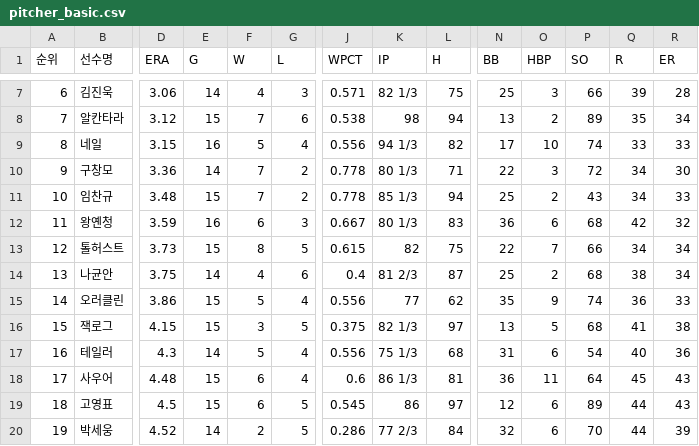
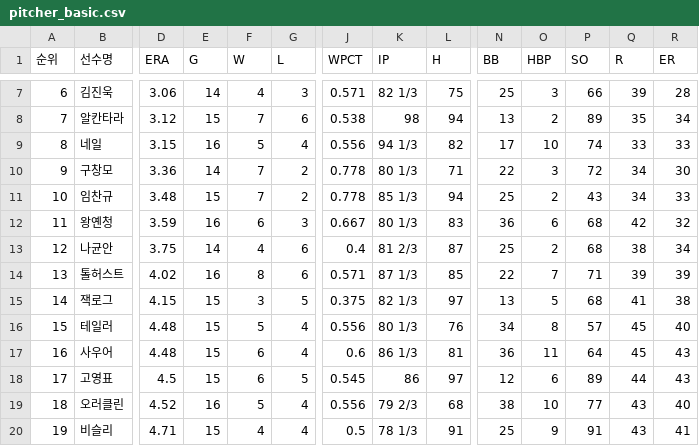
Before and after one commit to yruserious/kbo-fangraphs-v4, a CSV file: data_raw/2026_kbo_official/pitcher_basic.csv, drawn as a sheet; only a part is shown, gaps mark what is left out; removed rows and columns are numbered as before the commit, all else as after; rows hold the shown columns only; the diff covers the shown part only; the diff names each change by its address in the sheet, - before the commit and + after, or states it on an @@ line.

```diff
--- a/data_raw/2026_kbo_official/pitcher_basic.csv
+++ b/data_raw/2026_kbo_official/pitcher_basic.csv
-row 13: 12 | 톨허스트 | 3.73 | 15 | 8 | 5 | 0.615 | 82 | 75 | 22 | 7 | 66 | 34 | 34
-A13 (순위): 13
+A13 (순위): 12
-row 15: 14 | 오러클린 | 3.86 | 15 | 5 | 4 | 0.556 | 77 | 62 | 35 | 9 | 74 | 36 | 33
+row 14: 13 | 톨허스트 | 4.02 | 16 | 8 | 6 | 0.571 | 87 1/3 | 85 | 22 | 7 | 71 | 39 | 39
-A15 (순위): 15
+A15 (순위): 14
-row 17: 16 | 테일러 | 4.3 | 14 | 5 | 4 | 0.556 | 75 1/3 | 68 | 31 | 6 | 54 | 40 | 36
+row 16: 15 | 테일러 | 4.48 | 15 | 5 | 4 | 0.556 | 80 1/3 | 76 | 34 | 8 | 57 | 45 | 40
-A17 (순위): 17
+A17 (순위): 16
-A18 (순위): 18
+A18 (순위): 17
+row 19: 18 | 오러클린 | 4.52 | 16 | 5 | 4 | 0.556 | 79 2/3 | 68 | 38 | 10 | 77 | 43 | 40
-B20 (선수명): 박세웅
+B20 (선수명): 비슬리
-D20 (ERA): 4.52
+D20 (ERA): 4.71
-E20 (G): 14
+E20 (G): 15
-F20 (W): 2
+F20 (W): 4
-G20 (L): 5
+G20 (L): 4
-J20 (WPCT): 0.286
+J20 (WPCT): 0.5
-K20 (IP): 77 2/3
+K20 (IP): 78 1/3
-L20 (H): 84
+L20 (H): 91
-N20 (BB): 32
+N20 (BB): 25
-O20 (HBP): 6
+O20 (HBP): 9
-P20 (SO): 70
+P20 (SO): 91
-Q20 (R): 44
+Q20 (R): 43
-R20 (ER): 39
+R20 (ER): 41
```
Also changed, not shown: 33 edited cells elsewhere in this file, data_raw/2026_kbo_official/defense_basic.csv, data_raw/2026_kbo_official/hitter_basic1.csv, 2 other files.
